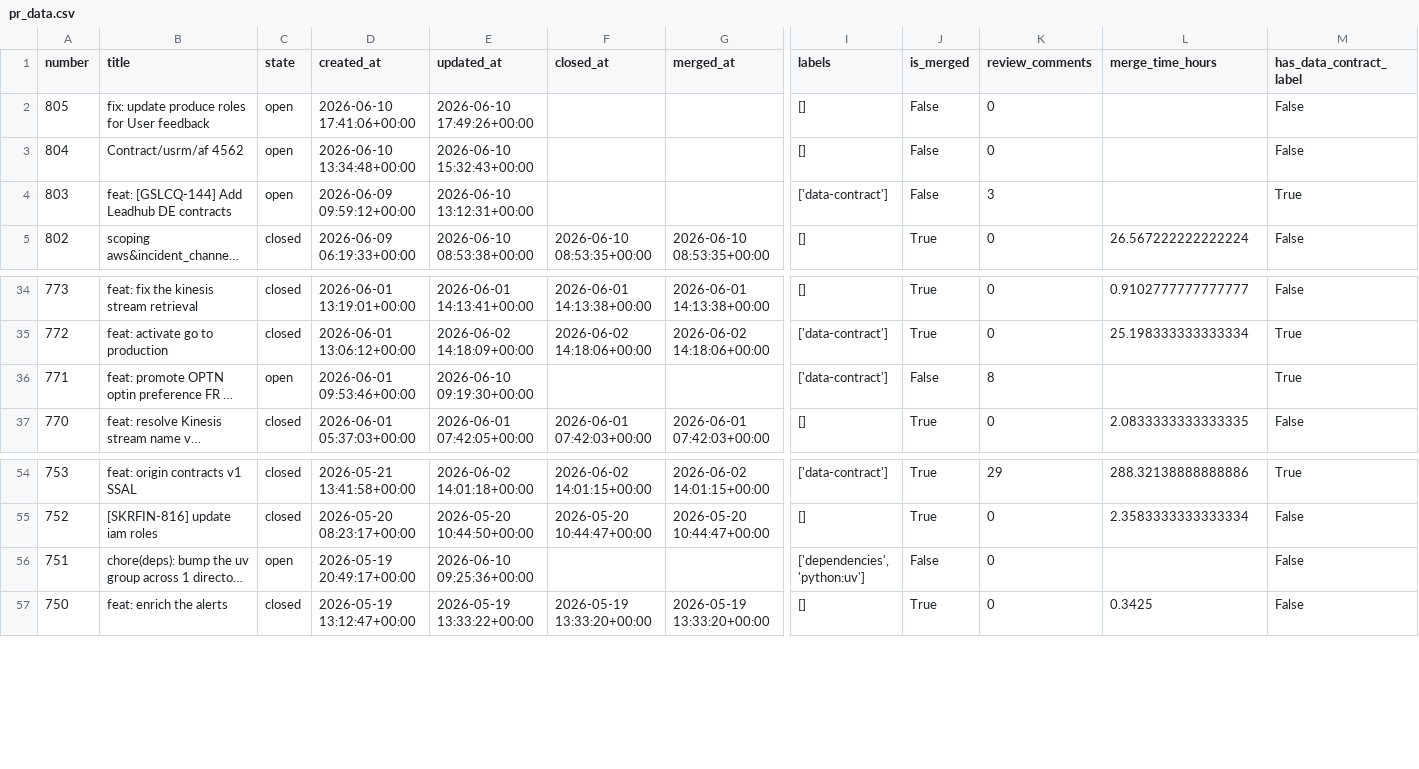
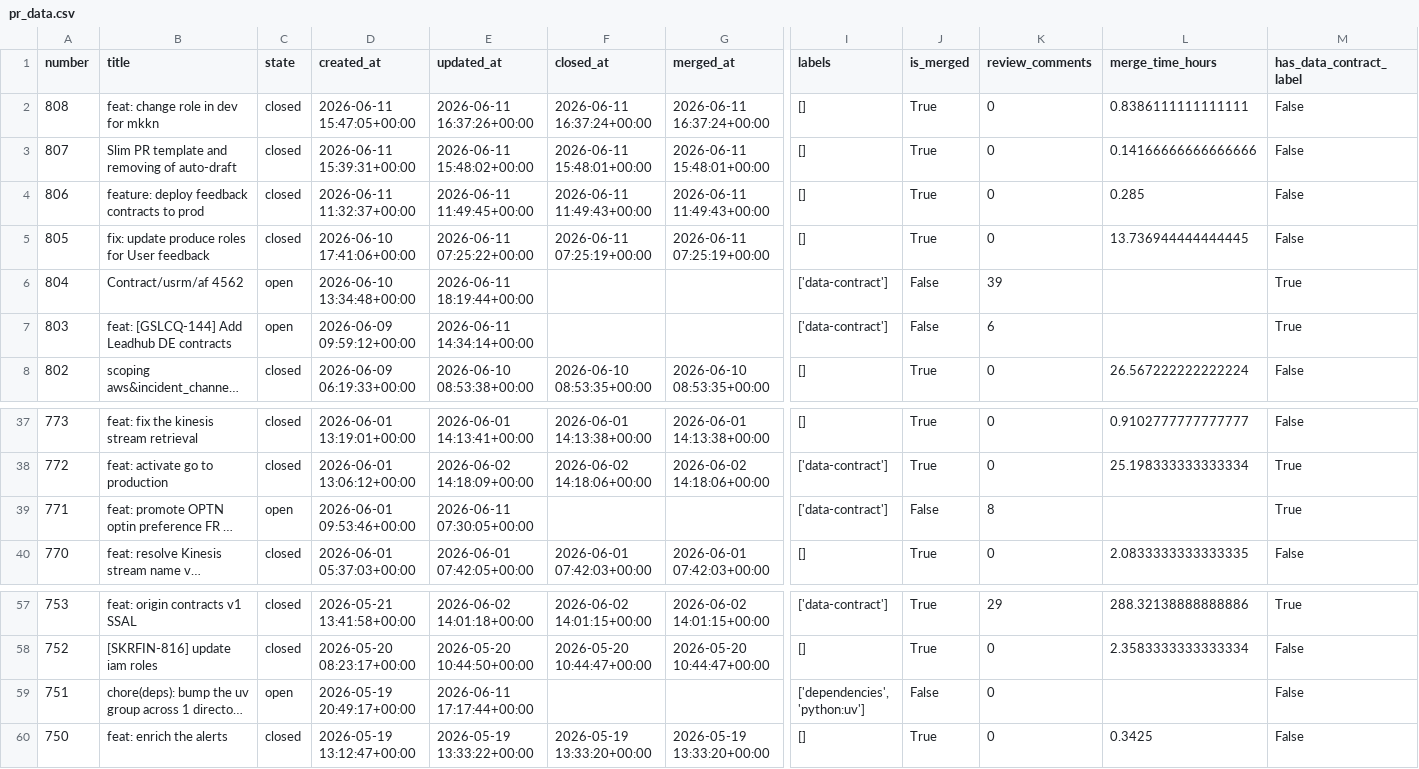
Before and after one commit to aviv-fathallahelmasri/github-pr-analytics, a CSV file: dashboard/data/pr_data.csv, drawn as a sheet; only a part is shown, gaps mark what is left out; long unchanged cells end in …; addresses are those after the commit; rows hold the shown columns only; the diff names each change by its address in the sheet, - before the commit and + after, or states it on an @@ line.

```diff
--- a/dashboard/data/pr_data.csv
+++ b/dashboard/data/pr_data.csv
+row 2: 808 | feat: change role in dev for mkkn | closed | 2026-06-11 15:47:05+00:00 | 2026-06-11 16:37:26+00:00 | 2026-06-11 16:37:24+00:00 | 2026-06-11 16:37:24+00:00 | [] | True | 0 | 0.8386111111111111 | False
+row 3: 807 | Slim PR template and removing of auto-draft | closed | 2026-06-11 15:39:31+00:00 | 2026-06-11 15:48:02+00:00 | 2026-06-11 15:48:01+00:00 | 2026-06-11 15:48:01+00:00 | [] | True | 0 | 0.14166666666666666 | False
+row 4: 806 | feature: deploy feedback contracts to prod | closed | 2026-06-11 11:32:37+00:00 | 2026-06-11 11:49:45+00:00 | 2026-06-11 11:49:43+00:00 | 2026-06-11 11:49:43+00:00 | [] | True | 0 | 0.285 | False
-C5 (state): open
+C5 (state): closed
-E5 (updated_at): 2026-06-10 17:49:26+00:00
+E5 (updated_at): 2026-06-11 07:25:22+00:00
-F5 (closed_at): (empty)
+F5 (closed_at): 2026-06-11 07:25:19+00:00
-G5 (merged_at): (empty)
+G5 (merged_at): 2026-06-11 07:25:19+00:00
-J5 (is_merged): False
+J5 (is_merged): True
-L5 (merge_time_hours): (empty)
+L5 (merge_time_hours): 13.736944444444445
-E6 (updated_at): 2026-06-10 15:32:43+00:00
+E6 (updated_at): 2026-06-11 18:19:44+00:00
-I6 (labels): []
+I6 (labels): ['data-contract']
-K6 (review_comments): 0
+K6 (review_comments): 39
-M6 (has_data_contract_label): False
+M6 (has_data_contract_label): True
-E7 (updated_at): 2026-06-10 13:12:31+00:00
+E7 (updated_at): 2026-06-11 14:34:14+00:00
-K7 (review_comments): 3
+K7 (review_comments): 6
-E39 (updated_at): 2026-06-10 09:19:30+00:00
+E39 (updated_at): 2026-06-11 07:30:05+00:00
-E59 (updated_at): 2026-06-10 09:25:36+00:00
+E59 (updated_at): 2026-06-11 17:17:44+00:00
```
Also changed, not shown: 2 other files.
